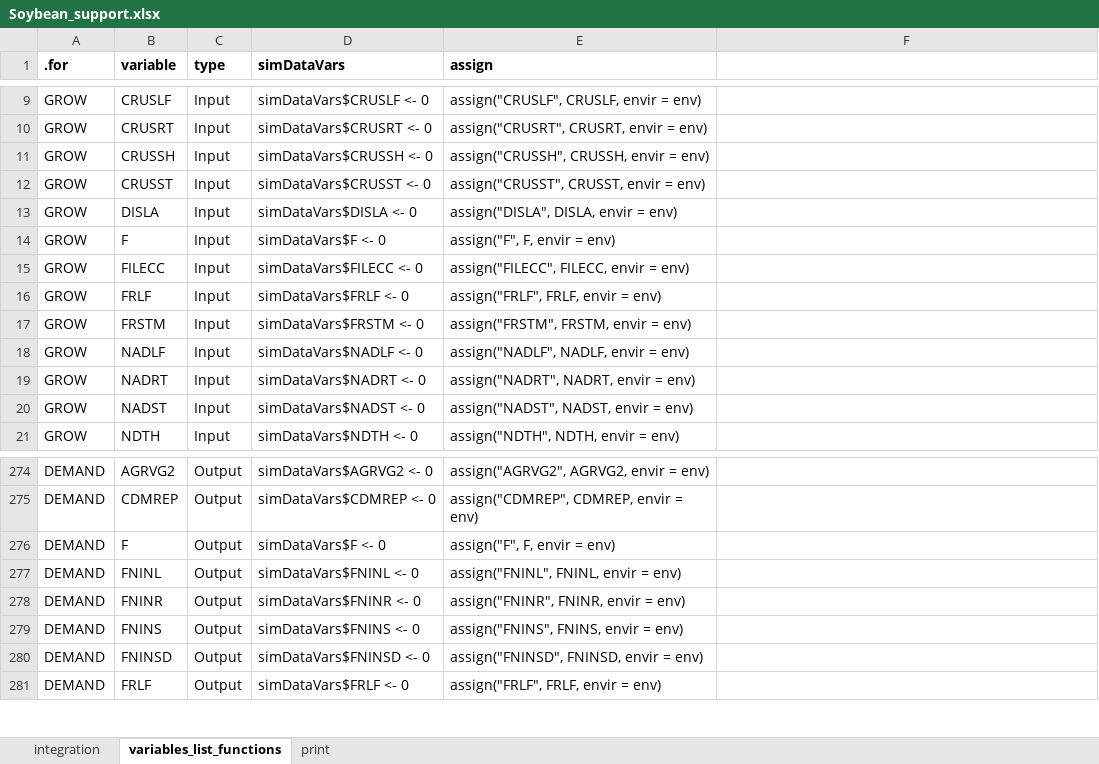
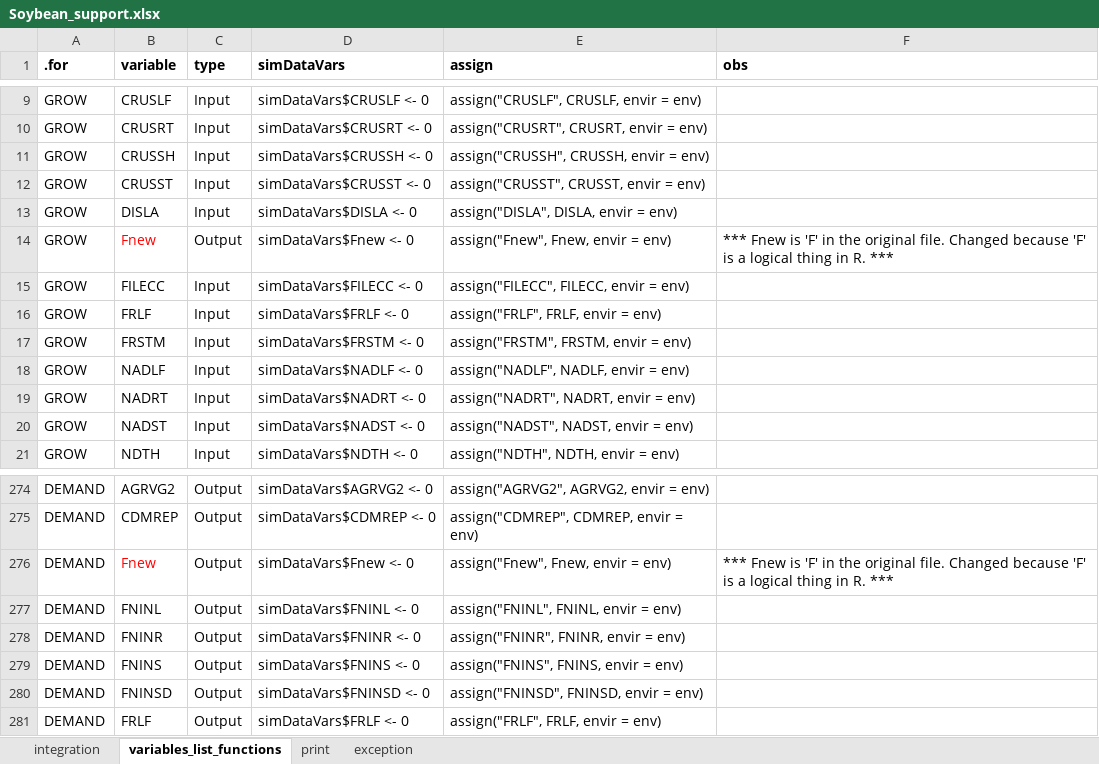
Before and after one commit to JBortolucci/ECOSMOS, an Excel workbook: R/CropModels/Soybean/Soybean_support.xlsx, sheet variables_list_functions, drawn as a sheet; only a part is shown, gaps mark what is left out; values as stored, in another font and other column widths than the file's, no borders; the diff covers the shown part only; the diff names each change by its address in the sheet, - before the commit and + after, or states it on an @@ line.

```diff
--- a/R/CropModels/Soybean/Soybean_support.xlsx (sheet variables_list_functions)
+++ b/R/CropModels/Soybean/Soybean_support.xlsx (sheet variables_list_functions)
+sheet tab: exception
-F1: (empty)
+F1: obs
-B14 (variable): F
+B14 (variable): Fnew
-B14 text colour: black
+B14 text colour: #FF0000
-C14 (type): Input
+C14 (type): Output
-D14 (simDataVars): simDataVars$F <- 0
+D14 (simDataVars): simDataVars$Fnew <- 0
-E14 (assign): assign("F", F, envir = env)
+E14 (assign): assign("Fnew", Fnew, envir = env)
-F14 (obs): (empty)
+F14 (obs): *** Fnew is 'F' in the original file. Changed because 'F' is a logical thing in R. ***
-B276 (variable): F
+B276 (variable): Fnew
-B276 text colour: black
+B276 text colour: #FF0000
-D276 (simDataVars): simDataVars$F <- 0
+D276 (simDataVars): simDataVars$Fnew <- 0
-E276 (assign): assign("F", F, envir = env)
+E276 (assign): assign("Fnew", Fnew, envir = env)
-F276 (obs): (empty)
+F276 (obs): *** Fnew is 'F' in the original file. Changed because 'F' is a logical thing in R. ***
```
Also changed, not shown: 26 added rows elsewhere in this sheet, sheet integration, hidden cells, 2 other files.
